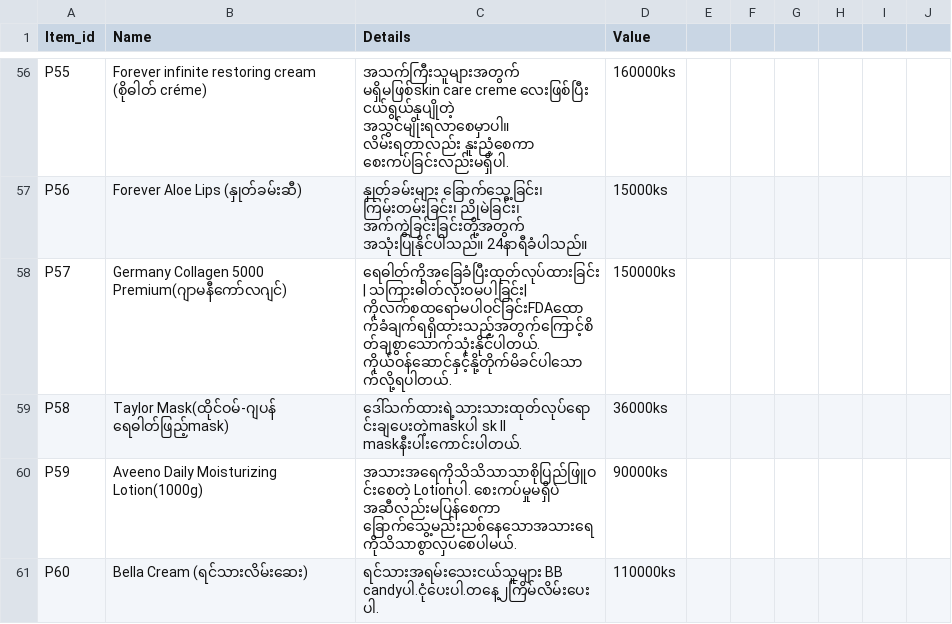
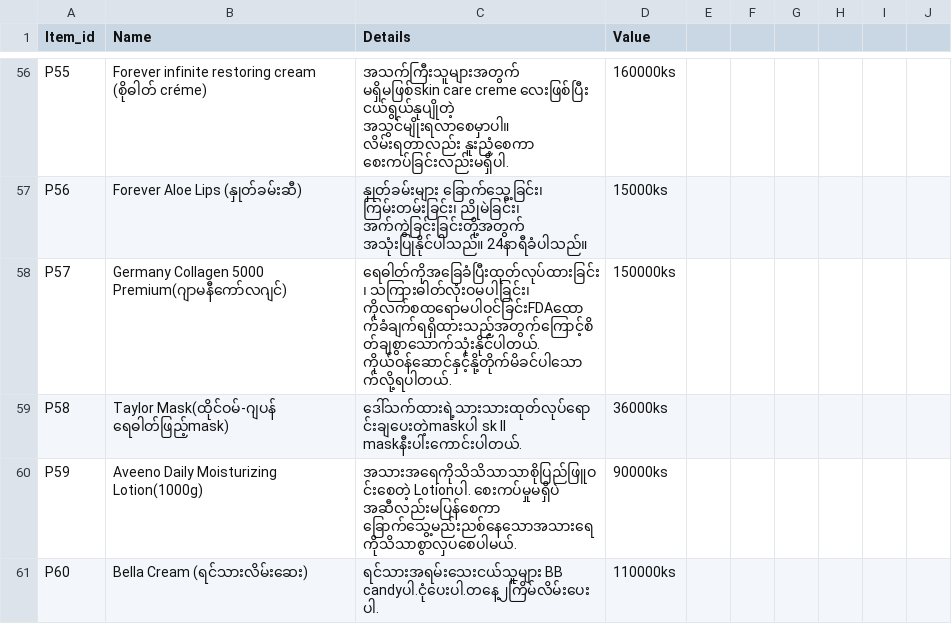
Before and after one commit to Aung-myat-min/ShweDuWun, a CSV file: public/item_details.csv, drawn as a sheet; only a part is shown, gaps mark what is left out; the diff covers the shown part only.

```diff
--- a/public/item_details.csv
+++ b/public/item_details.csv
@@ -58 +58 @@ P56|"Forever Aloe Lips (နှုတ်ခမ်းဆီ) "|နှုတ်ခ
-P57|"Germany Collagen 5000 Premium(ဂျာမနီကော်လဂျင်) "|"ရေဓါတ်ကိုအခြေခံပြီးထုတ်လုပ်ထားခြင်း| သကြားဓါတ်လုံးဝမပါခြင်း| ကိုလက်စထရောမပါဝင်ခြင်းFDAထောက်ခံချက်ရရှိထားသည့်အတွက်ကြောင့်စိတ်ချစွာသောက်သုံးနိုင်ပါတယ်. ကိုယ်ဝန်ဆောင်နှင့်နို့တိုက်မိခင်ပါသောက်လို့ရပါတယ်."|150000ks
+P57|Germany Collagen 5000 Premium(ဂျာမနီကော်လဂျင်) |ရေဓါတ်ကိုအခြေခံပြီးထုတ်လုပ်ထားခြင်း၊ သကြားဓါတ်လုံးဝမပါခြင်း၊ ကိုလက်စထရောမပါဝင်ခြင်းFDAထောက်ခံချက်ရရှိထားသည့်အတွက်ကြောင့်စိတ်ချစွာသောက်သုံးနိုင်ပါတယ်. ကိုယ်ဝန်ဆောင်နှင့်နို့တိုက်မိခင်ပါသောက်လို့ရပါတယ်.|150000ks
```
Also changed, not shown: 41 edited cells elsewhere in this file, 19 other files.
